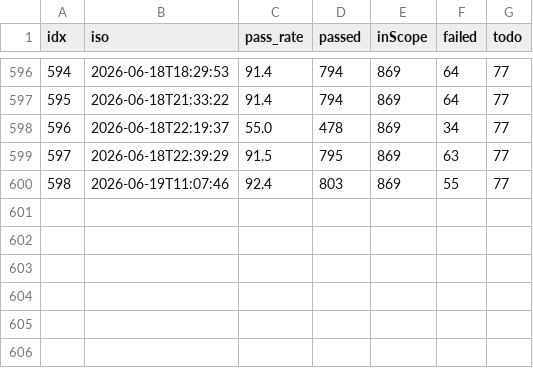
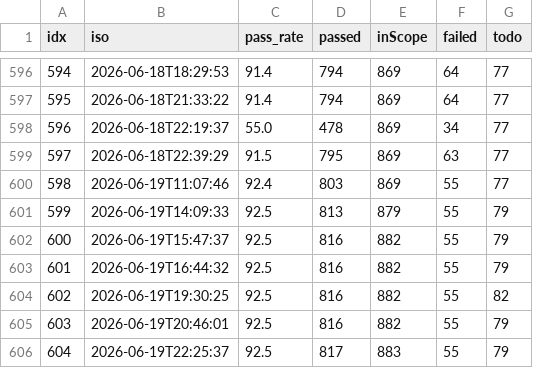
Before and after one commit to korulang/koru, a CSV file: models/breath/data/series.csv, drawn as a sheet; only a part is shown, gaps mark what is left out.

```diff
--- a/models/breath/data/series.csv
+++ b/models/breath/data/series.csv
@@ -600 +600,7 @@ idx,iso,pass_rate,passed,inScope,failed,todo
 598,2026-06-19T11:07:46,92.4,803,869,55,77
+599,2026-06-19T14:09:33,92.5,813,879,55,79
+600,2026-06-19T15:47:37,92.5,816,882,55,79
+601,2026-06-19T16:44:32,92.5,816,882,55,79
+602,2026-06-19T19:30:25,92.5,816,882,55,82
+603,2026-06-19T20:46:01,92.5,816,882,55,79
+604,2026-06-19T22:25:37,92.5,817,883,55,79
```
Also changed, not shown: 4 other files.
